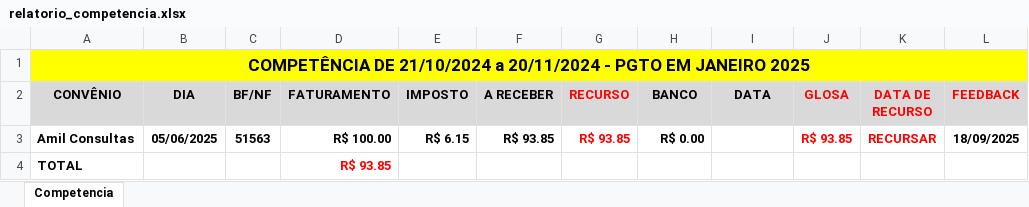
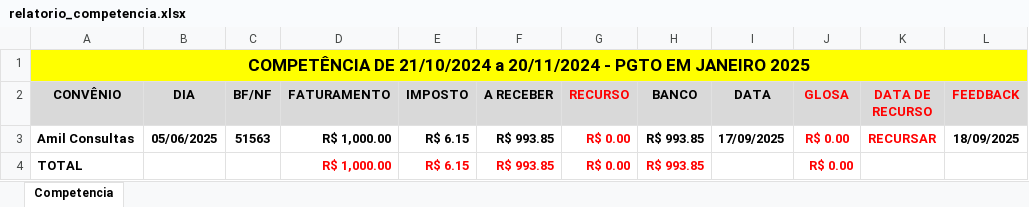
Before and after one commit to KaiqueWalkerRodrigues/GRNacoes, an Excel workbook: views/faturamento/relatorios/relatorio_competencia.xlsx, sheet Competencia, drawn as a sheet; values as stored, in another font and other column widths than the file's, no borders; the diff names each change by its address in the sheet, - before the commit and + after, or states it on an @@ line.

```diff
--- a/views/faturamento/relatorios/relatorio_competencia.xlsx (sheet Competencia)
+++ b/views/faturamento/relatorios/relatorio_competencia.xlsx (sheet Competencia)
-D3 (FATURAMENTO): R$ 100.00
+D3 (FATURAMENTO): R$ 1,000.00
-F3 (A RECEBER): R$ 93.85
+F3 (A RECEBER): R$ 993.85
-G3 (RECURSO): R$ 93.85
+G3 (RECURSO): R$ 0.00
-H3 (BANCO): R$ 0.00
+H3 (BANCO): R$ 993.85
-I3 (DATA): (empty)
+I3 (DATA): 17/09/2025
-J3 (GLOSA): R$ 93.85
+J3 (GLOSA): R$ 0.00
-D4 (FATURAMENTO): R$ 93.85
+D4 (FATURAMENTO): R$ 1,000.00
-E4 (IMPOSTO): (empty)
+E4 (IMPOSTO): R$ 6.15
-F4 (A RECEBER): (empty)
+F4 (A RECEBER): R$ 993.85
-G4 (RECURSO): (empty)
+G4 (RECURSO): R$ 0.00
-H4 (BANCO): (empty)
+H4 (BANCO): R$ 993.85
-J4 (GLOSA): (empty)
+J4 (GLOSA): R$ 0.00
```
Also changed, not shown: 5 other files.
